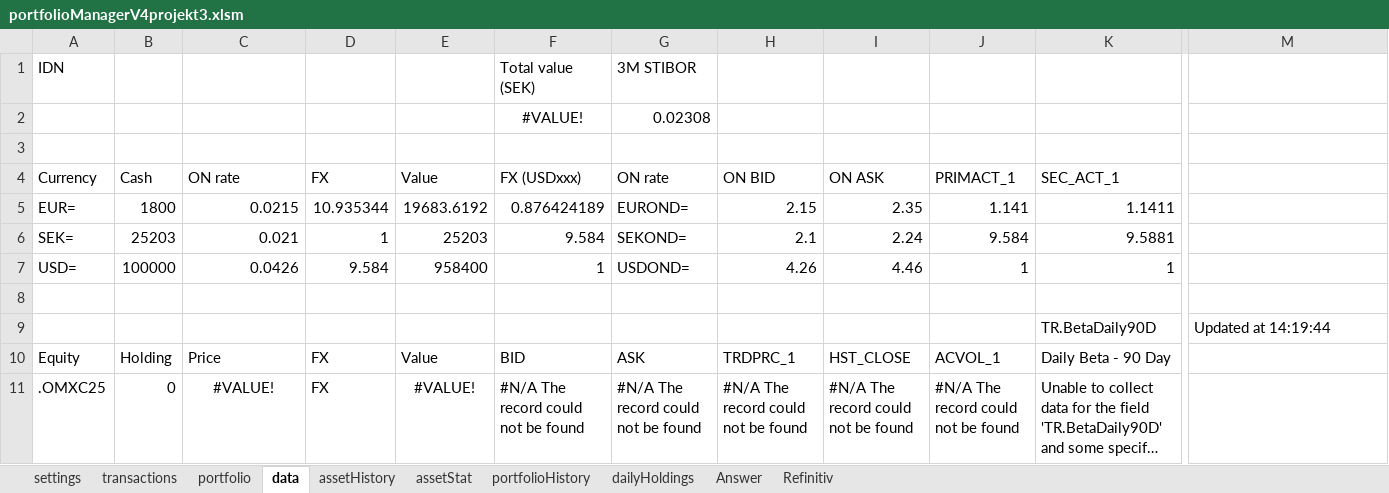
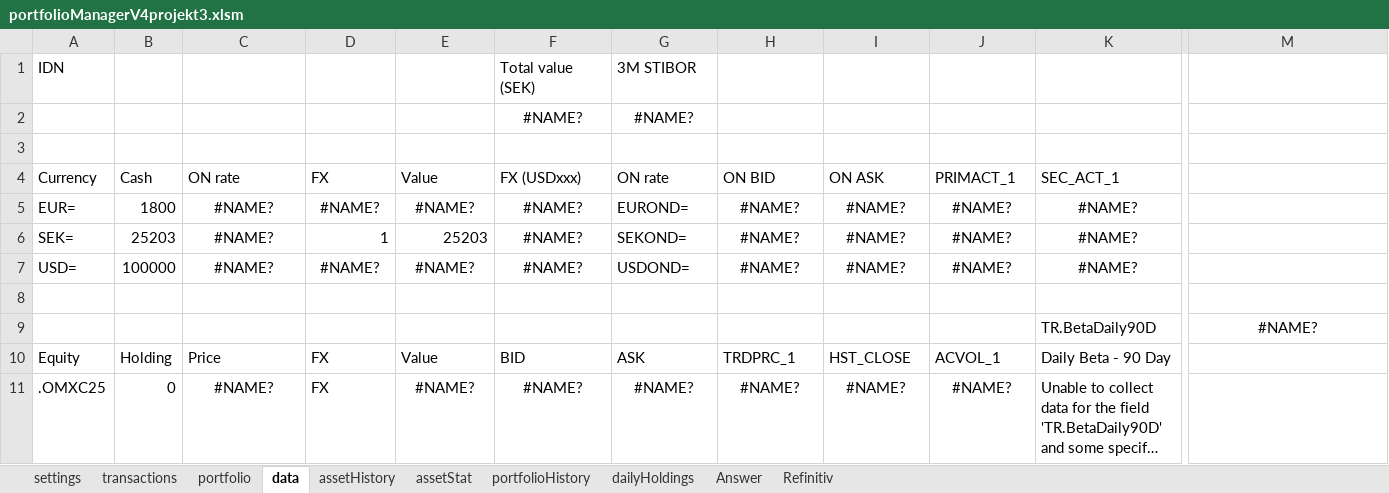
Before and after one commit to ErikssonWilliam/Portfolio-Management, an Excel workbook: Project 3/portfolioManagerV4projekt3.xlsm, sheet data, drawn as a sheet; only a part is shown, gaps mark what is left out; long unchanged cells end in …; values as stored, in another font and other column widths than the file's, no borders; removed rows and columns are numbered as before the commit, all else as after; rows hold the shown columns only; the diff covers the shown part only; the diff names each change by its address in the sheet, - before the commit and + after, or states it on an @@ line.

Commit message:
progress on project 3

```diff
--- a/Project 3/portfolioManagerV4projekt3.xlsm (sheet data)
+++ b/Project 3/portfolioManagerV4projekt3.xlsm (sheet data)
-row 2:  |  |  |  |  | #VALUE! | 0.02308
+row 2:  |  |  |  |  | #NAME? | #NAME?
-row 5: EUR= | 1800 | 0.0215 | 10.935344 | 19683.6192 | 0.876424189 | EUROND= | 2.15 | 2.35 | 1.141 | 1.1411
+row 5: EUR= | 1800 | #NAME? | #NAME? | #NAME? | #NAME? | EUROND= | #NAME? | #NAME? | #NAME? | #NAME?
-C6: 0.021
+C6: #NAME?
-C6 alignment: right
+C6 alignment: center
-F6: 9.584
+F6: #NAME?
-F6 alignment: right
+F6 alignment: center
-H6: 2.1
+H6: #NAME?
-H6:K6 alignment: right
+H6:K6 alignment: center
-I6: 2.24
+I6: #NAME?
-J6: 9.584
+J6: #NAME?
-K6: 9.5881
+K6: #NAME?
-row 7: USD= | 100000 | 0.0426 | 9.584 | 958400 | 1 | USDOND= | 4.26 | 4.46 | 1 | 1
+row 7: USD= | 100000 | #NAME? | #NAME? | #NAME? | #NAME? | USDOND= | #NAME? | #NAME? | #NAME? | #NAME?
-M9: Updated at 14:19:44
+M9: #NAME?
-M9 alignment: left
+M9 alignment: center
-C11: #VALUE!
+C11: #NAME?
-E11: #VALUE!
+E11: #NAME?
-F11: #N/A The record could not be found
+F11: #NAME?
-F11:J11 alignment: left
+F11:J11 alignment: center
-G11: #N/A The record could not be found
+G11: #NAME?
-H11: #N/A The record could not be found
+H11: #NAME?
-I11: #N/A The record could not be found
+I11: #NAME?
-J11: #N/A The record could not be found
+J11: #NAME?
```
Also changed, not shown: 2 added rows, 2 removed rows, 57 edited cells and cell formats elsewhere in this sheet, sheet portfolio, sheet Answer, sheet assetHistory, sheet Refinitiv, charts or pictures, 1 other file.
